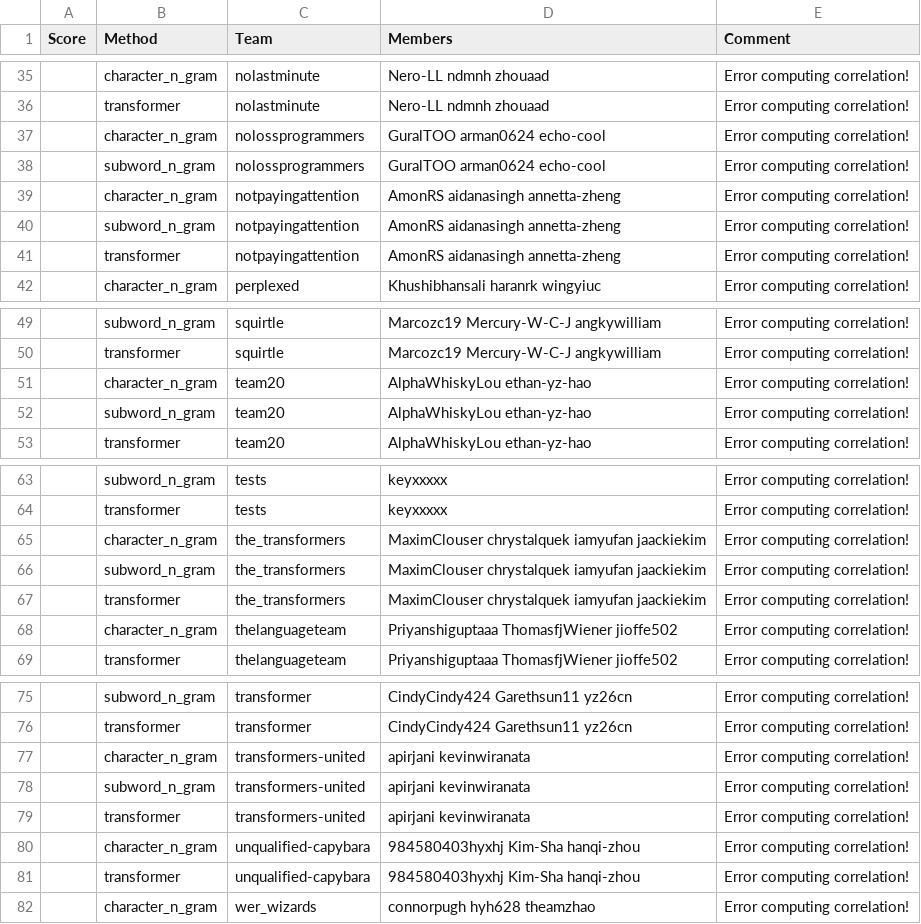
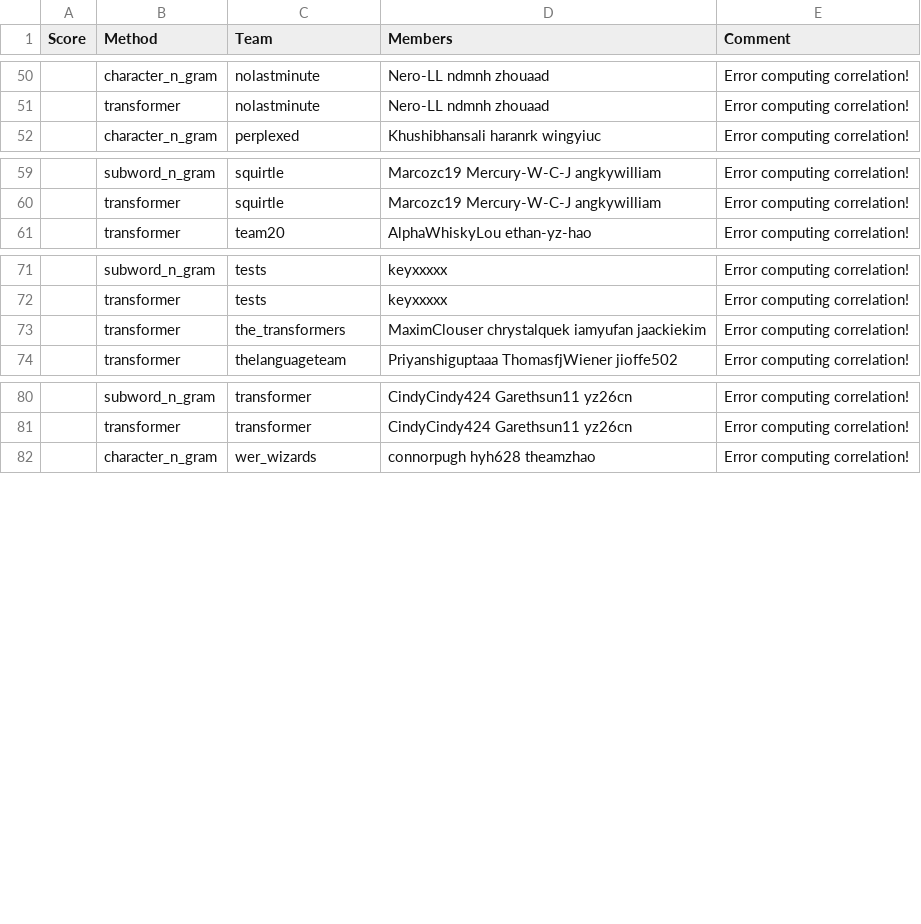
Before and after one commit to cornell-cs5740-sp24/leaderboards, a CSV file: a2/leaderboard_hub.csv, drawn as a sheet; only a part is shown, gaps mark what is left out; the diff covers the shown part only.

```diff
--- a/a2/leaderboard_hub.csv
+++ b/a2/leaderboard_hub.csv
@@ -36,7 +51,2 @@ Score,Method,Team,Members,Comment
 ,transformer,nolastminute,Nero-LL ndmnh zhouaad,Error computing correlation!
-,character_n_gram,nolossprogrammers,GuralTOO arman0624 echo-cool,Error computing correlation!
-,subword_n_gram,nolossprogrammers,GuralTOO arman0624 echo-cool,Error computing correlation!
-,character_n_gram,notpayingattention,AmonRS aidanasingh annetta-zheng,Error computing correlation!
-,subword_n_gram,notpayingattention,AmonRS aidanasingh annetta-zheng,Error computing correlation!
-,transformer,notpayingattention,AmonRS aidanasingh annetta-zheng,Error computing correlation!
 ,character_n_gram,perplexed,Khushibhansali haranrk wingyiuc,Error computing correlation!
@@ -50,4 +60,2 @@ Score,Method,Team,Members,Comment
 ,transformer,squirtle,Marcozc19 Mercury-W-C-J angkywilliam,Error computing correlation!
-,character_n_gram,team20,AlphaWhiskyLou ethan-yz-hao,Error computing correlation!
-,subword_n_gram,team20,AlphaWhiskyLou ethan-yz-hao,Error computing correlation!
 ,transformer,team20,AlphaWhiskyLou ethan-yz-hao,Error computing correlation!
@@ -64,6 +72,3 @@ Score,Method,Team,Members,Comment
 ,transformer,tests,keyxxxxx,Error computing correlation!
-,character_n_gram,the_transformers,MaximClouser chrystalquek iamyufan jaackiekim,Error computing correlation!
-,subword_n_gram,the_transformers,MaximClouser chrystalquek iamyufan jaackiekim,Error computing correlation!
 ,transformer,the_transformers,MaximClouser chrystalquek iamyufan jaackiekim,Error computing correlation!
-,character_n_gram,thelanguageteam,Priyanshiguptaaa ThomasfjWiener jioffe502,Error computing correlation!
 ,transformer,thelanguageteam,Priyanshiguptaaa ThomasfjWiener jioffe502,Error computing correlation!
@@ -76,7 +81,2 @@ Score,Method,Team,Members,Comment
 ,transformer,transformer,CindyCindy424 Garethsun11 yz26cn,Error computing correlation!
-,character_n_gram,transformers-united,apirjani kevinwiranata,Error computing correlation!
-,subword_n_gram,transformers-united,apirjani kevinwiranata,Error computing correlation!
-,transformer,transformers-united,apirjani kevinwiranata,Error computing correlation!
-,character_n_gram,unqualified-capybara,984580403hyxhj Kim-Sha hanqi-zhou,Error computing correlation!
-,transformer,unqualified-capybara,984580403hyxhj Kim-Sha hanqi-zhou,Error computing correlation!
 ,character_n_gram,wer_wizards,connorpugh hyh628 theamzhao,Error computing correlation!
```
Also changed, not shown: 16 added rows, 1 removed row and 4 edited cells elsewhere in this file.
